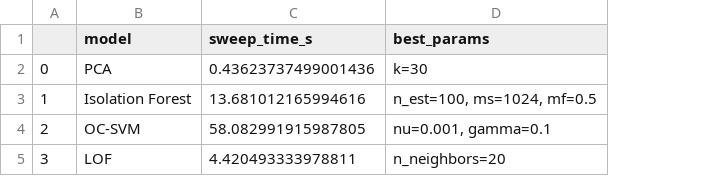
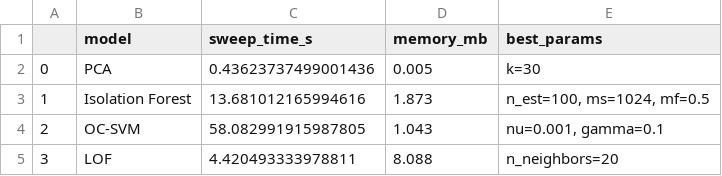
Before and after one commit to Kushal425/T033-CardFraudDetection-AML-DL, a CSV file: results/tables/baseline_timing.csv, drawn as a sheet; the diff names each change by its address in the sheet, - before the commit and + after, or states it on an @@ line.

Commit message:
[vani] add memory footprint tracking to timing table and baselines pipeline

```diff
--- a/results/tables/baseline_timing.csv
+++ b/results/tables/baseline_timing.csv
+column D (memory_mb), rows 2-5: 0.005 | 1.873 | 1.043 | 8.088
```
Also changed, not shown: 1 other file.
